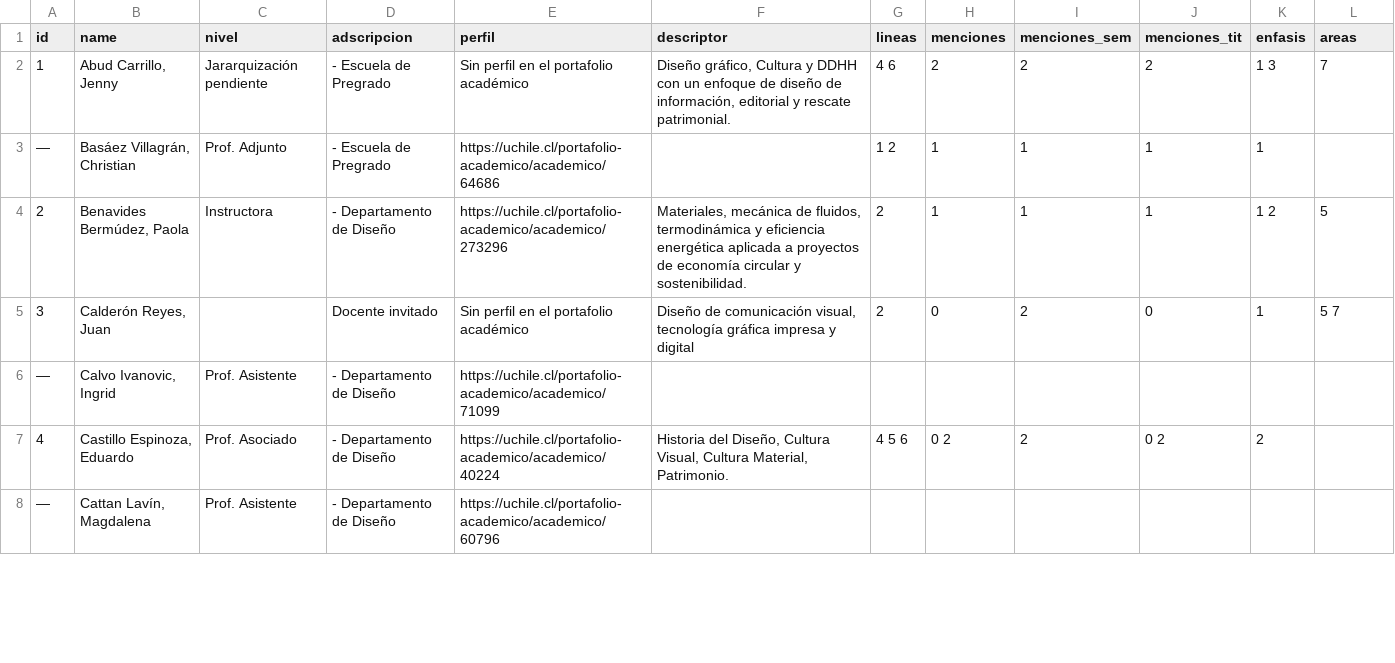
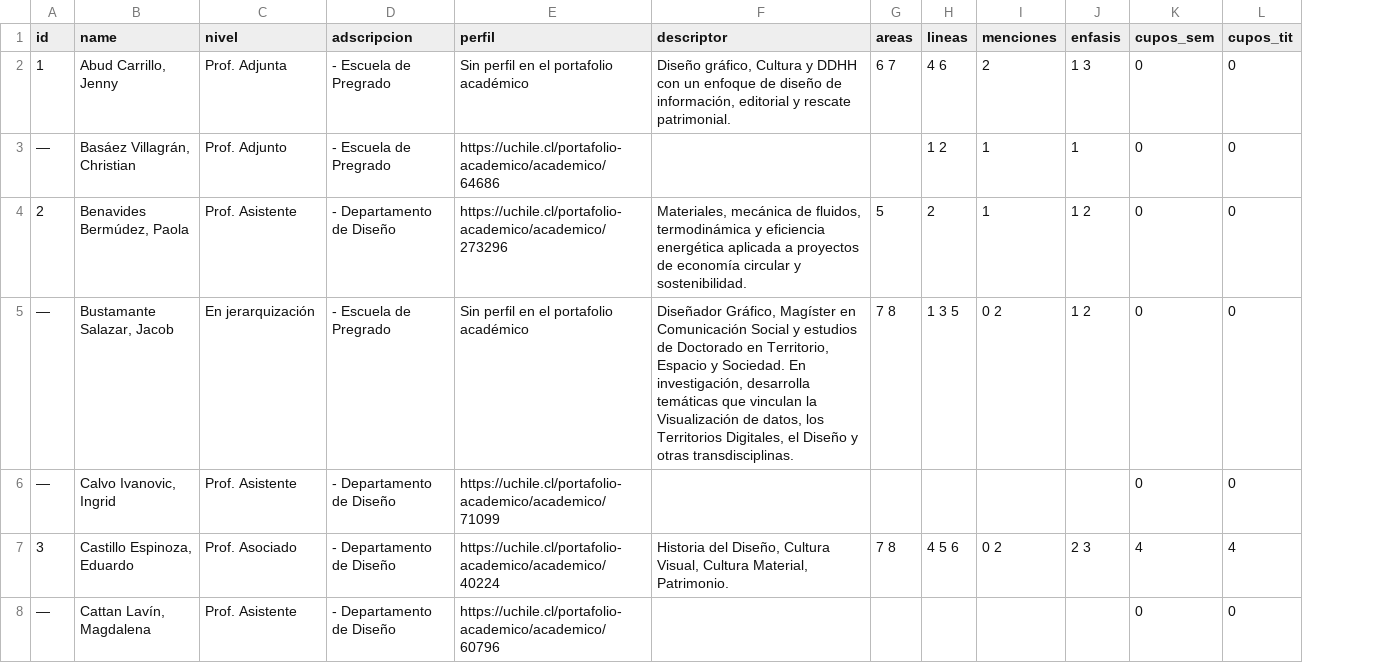
Before and after one commit to FAU-UChile/guiaturas, a CSV file: data/data-a-mano.csv, drawn as a sheet; only a part is shown; removed rows and columns are numbered as before the commit, all else as after; the diff covers the shown part only; the diff names each change by its address in the sheet, - before the commit and + after, or states it on an @@ line.

Commit message:
Add files via upload

```diff
--- a/data/data-a-mano.csv
+++ b/data/data-a-mano.csv
+column G (areas), rows 2-4: 6 7 |  | 5; row 7: 7 8
-column I (menciones_sem), rows 2-4: 2 | 1 | 1; row 7: 2
-column J (menciones_tit), rows 2-4: 2 | 1 | 1; row 7: 0 2
+column K (cupos_sem), rows 2-4: all 0; rows 6-8: 0 | 4 | 0
-L1: areas
+L1: cupos_tit
-C2 (nivel): Jararquización pendiente
+C2 (nivel): Prof. Adjunta
-L2 (cupos_tit): 7
+L2 (cupos_tit): 0
-L3 (cupos_tit): (empty)
+L3 (cupos_tit): 0
-C4 (nivel): Instructora
+C4 (nivel): Prof. Asistente
-L4 (cupos_tit): 5
+L4 (cupos_tit): 0
-row 5: 3 | Calderón Reyes, Juan |  | Docente invitado | Sin perfil en el portafolio académico | Diseño de comunicación visual, tecnología gráfica impresa y digital | 2 | 0 | 2 | 0 | 1 | 5 7
+row 5: — | Bustamante Salazar, Jacob | En jerarquización | - Escuela de Pregrado | Sin perfil en el portafolio académico | Diseñador Gráfico, Magíster en Comunicación Social y estudios de Doctorado en Territorio, Espacio y Sociedad. En investigación, desarrolla temáticas que vinculan la Visualización de datos, los Territorios Digitales, el Diseño y otras transdisciplinas. | 7 8 | 1 3 5 | 0 2 | 1 2 | 0 | 0
-L6 (cupos_tit): (empty)
+L6 (cupos_tit): 0
-A7 (id): 4
+A7 (id): 3
-J7 (enfasis): 2
+J7 (enfasis): 2 3
-L7 (cupos_tit): (empty)
+L7 (cupos_tit): 4
-L8 (cupos_tit): (empty)
+L8 (cupos_tit): 0
```
Also changed, not shown: 76 edited cells elsewhere in this file.
